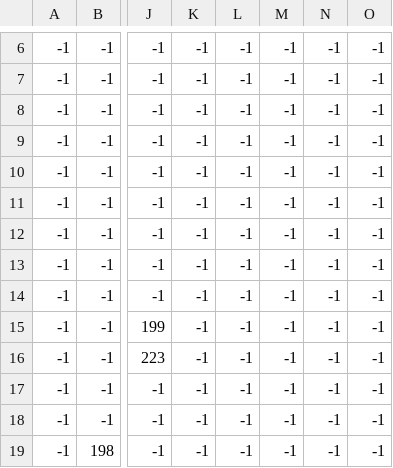
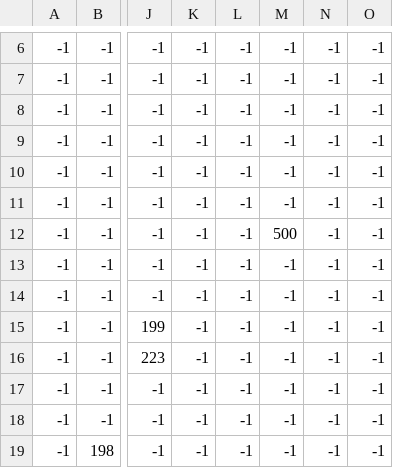
Before and after one commit to filipblaha/Pyland, a CSV file: map/zelda_Objects.csv, drawn as a sheet; only a part is shown, gaps mark what is left out; the diff names each change by its address in the sheet, - before the commit and + after, or states it on an @@ line.

```diff
--- a/map/zelda_Objects.csv
+++ b/map/zelda_Objects.csv
-M12: -1
+M12: 500
```
Also changed, not shown: 8 other files.
